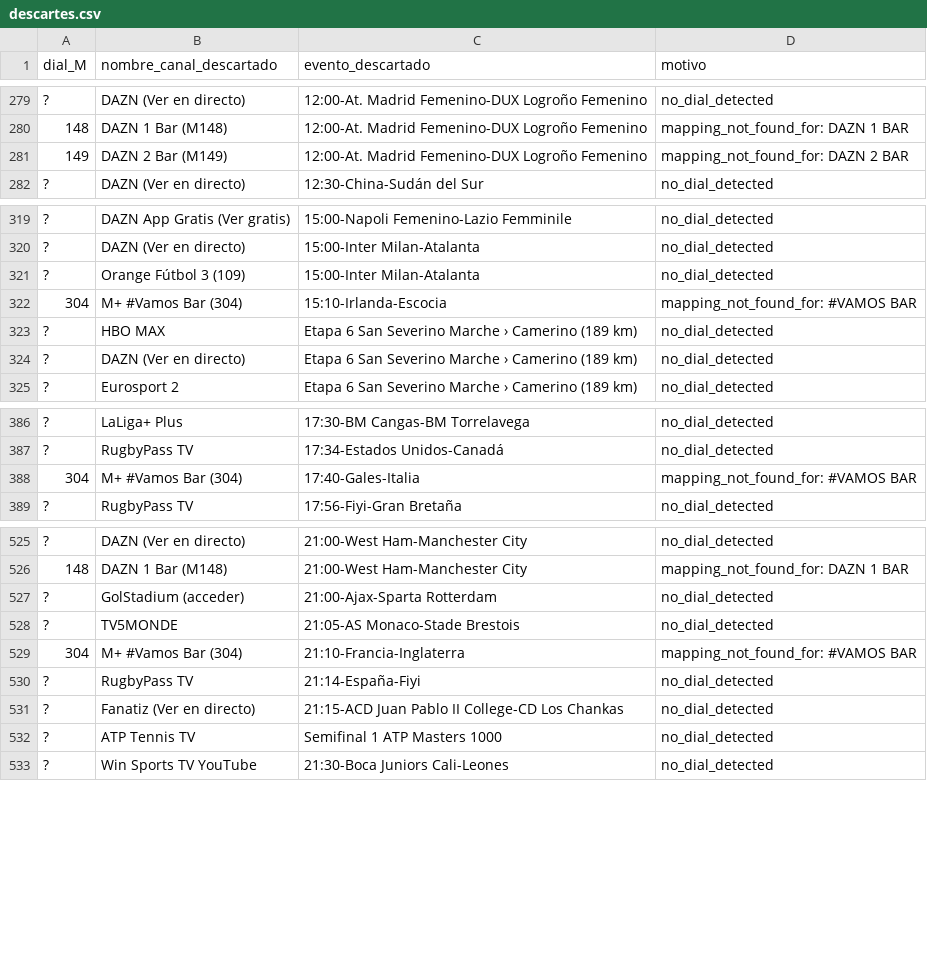
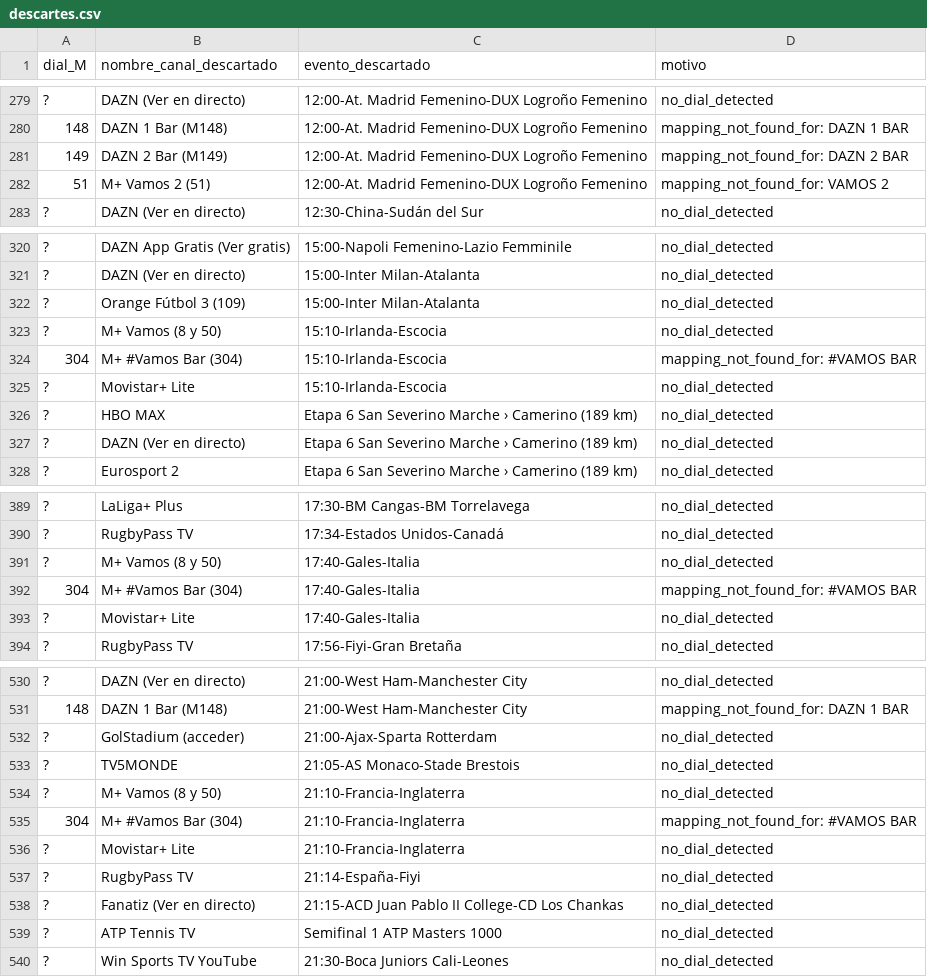
Before and after one commit to ezdakit/zukzeuk_listas, a CSV file: canales/descartes.csv, drawn as a sheet; only a part is shown, gaps mark what is left out.

```diff
--- a/canales/descartes.csv
+++ b/canales/descartes.csv
@@ -281,2 +281,3 @@
 149,DAZN 2 Bar (M149),12:00-At. Madrid Femenino-DUX Logroño Femenino,mapping_not_found_for: DAZN 2 BAR
+51,M+ Vamos 2 (51),12:00-At. Madrid Femenino-DUX Logroño Femenino,mapping_not_found_for: VAMOS 2
 ?,DAZN (Ver en directo),12:30-China-Sudán del Sur,no_dial_detected
@@ -321,3 +322,5 @@
 ?,Orange Fútbol 3 (109),15:00-Inter Milan-Atalanta,no_dial_detected
+?,M+ Vamos (8 y 50),15:10-Irlanda-Escocia,no_dial_detected
 304,M+ #Vamos Bar (304),15:10-Irlanda-Escocia,mapping_not_found_for: #VAMOS BAR
+?,Movistar+ Lite,15:10-Irlanda-Escocia,no_dial_detected
 ?,HBO MAX,Etapa 6 San Severino Marche › Camerino (189 km),no_dial_detected
@@ -387,3 +390,5 @@
 ?,RugbyPass TV,17:34-Estados Unidos-Canadá,no_dial_detected
+?,M+ Vamos (8 y 50),17:40-Gales-Italia,no_dial_detected
 304,M+ #Vamos Bar (304),17:40-Gales-Italia,mapping_not_found_for: #VAMOS BAR
+?,Movistar+ Lite,17:40-Gales-Italia,no_dial_detected
 ?,RugbyPass TV,17:56-Fiyi-Gran Bretaña,no_dial_detected
@@ -528,3 +533,5 @@
 ?,TV5MONDE,21:05-AS Monaco-Stade Brestois,no_dial_detected
+?,M+ Vamos (8 y 50),21:10-Francia-Inglaterra,no_dial_detected
 304,M+ #Vamos Bar (304),21:10-Francia-Inglaterra,mapping_not_found_for: #VAMOS BAR
+?,Movistar+ Lite,21:10-Francia-Inglaterra,no_dial_detected
 ?,RugbyPass TV,21:14-España-Fiyi,no_dial_detected
```
Also changed, not shown: canales/correspondencias.csv, canales/eventos_canales.csv, 4 other files.
